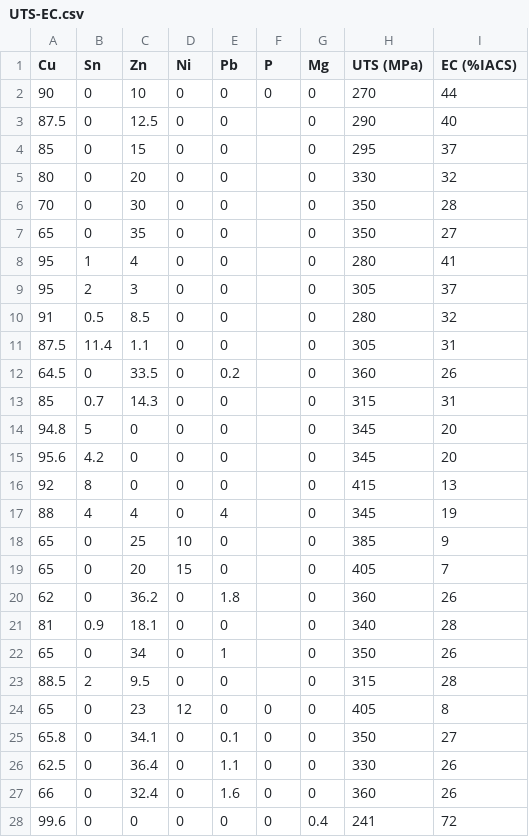
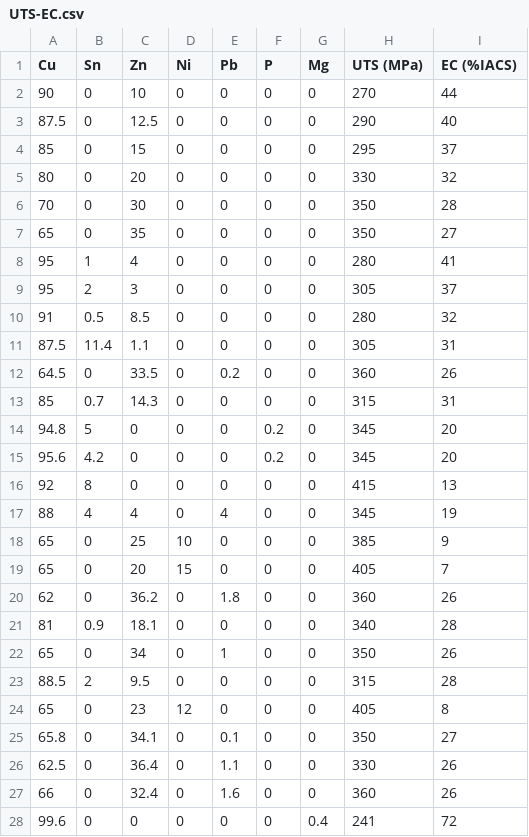
Before and after one commit to Jiaxuan-Ma/MLMD, a CSV file: data/UTS-EC.csv, drawn as a sheet.

```diff
--- a/data/UTS-EC.csv
+++ b/data/UTS-EC.csv
@@ -2,23 +2,23 @@ Cu,Sn,Zn,Ni,Pb,P,Mg,UTS (MPa),EC (%IACS)
 90,0,10,0,0,0,0,270,44
-87.5,0,12.5,0,0,,0,290,40
-85,0,15,0,0,,0,295,37
-80,0,20,0,0,,0,330,32
-70,0,30,0,0,,0,350,28
-65,0,35,0,0,,0,350,27
-95,1,4,0,0,,0,280,41
-95,2,3,0,0,,0,305,37
-91,0.5,8.5,0,0,,0,280,32
-87.5,11.4,1.1,0,0,,0,305,31
-64.5,0,33.5,0,0.2,,0,360,26
-85,0.7,14.3,0,0,,0,315,31
-94.8,5,0,0,0,,0,345,20
-95.6,4.2,0,0,0,,0,345,20
-92,8,0,0,0,,0,415,13
-88,4,4,0,4,,0,345,19
-65,0,25,10,0,,0,385,9
-65,0,20,15,0,,0,405,7
-62,0,36.2,0,1.8,,0,360,26
-81,0.9,18.1,0,0,,0,340,28
-65,0,34,0,1,,0,350,26
-88.5,2,9.5,0,0,,0,315,28
+87.5,0,12.5,0,0,0,0,290,40
+85,0,15,0,0,0,0,295,37
+80,0,20,0,0,0,0,330,32
+70,0,30,0,0,0,0,350,28
+65,0,35,0,0,0,0,350,27
+95,1,4,0,0,0,0,280,41
+95,2,3,0,0,0,0,305,37
+91,0.5,8.5,0,0,0,0,280,32
+87.5,11.4,1.1,0,0,0,0,305,31
+64.5,0,33.5,0,0.2,0,0,360,26
+85,0.7,14.3,0,0,0,0,315,31
+94.8,5,0,0,0,0.2,0,345,20
+95.6,4.2,0,0,0,0.2,0,345,20
+92,8,0,0,0,0,0,415,13
+88,4,4,0,4,0,0,345,19
+65,0,25,10,0,0,0,385,9
+65,0,20,15,0,0,0,405,7
+62,0,36.2,0,1.8,0,0,360,26
+81,0.9,18.1,0,0,0,0,340,28
+65,0,34,0,1,0,0,350,26
+88.5,2,9.5,0,0,0,0,315,28
 65,0,23,12,0,0,0,405,8
```
Also changed, not shown: 7 other files.
